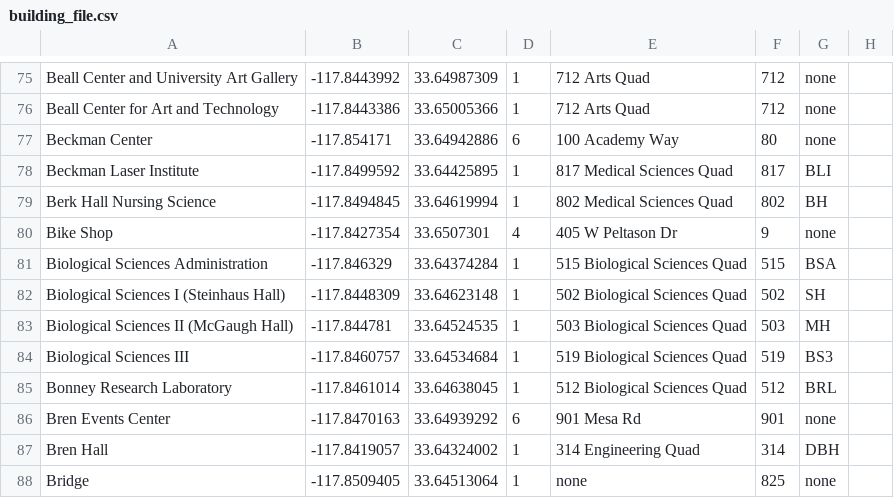
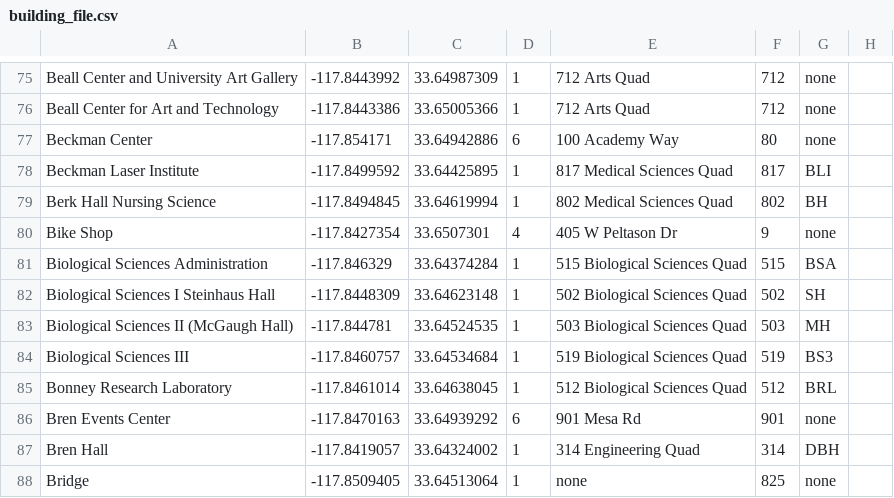
Before and after one commit to srdperea/Informatics-191-ZotFinder-Repository, a CSV file: Test2App/res/raw/building_file.csv, drawn as a sheet; only a part is shown, gaps mark what is left out.

```diff
--- a/Test2App/res/raw/building_file.csv
+++ b/Test2App/res/raw/building_file.csv
@@ -81,3 +81,3 @@ Bike Shop,-117.8427354,33.6507301,4,405 W Peltason Dr,9,none
 Biological Sciences Administration,-117.846329,33.64374284,1,515 Biological Sciences Quad,515,BSA
-Biological Sciences I (Steinhaus Hall),-117.8448309,33.64623148,1,502 Biological Sciences Quad,502,SH
+Biological Sciences I Steinhaus Hall,-117.8448309,33.64623148,1,502 Biological Sciences Quad,502,SH
 Biological Sciences II (McGaugh Hall),-117.844781,33.64524535,1,503 Biological Sciences Quad,503,MH
```
Also changed, not shown: 3 other files.
